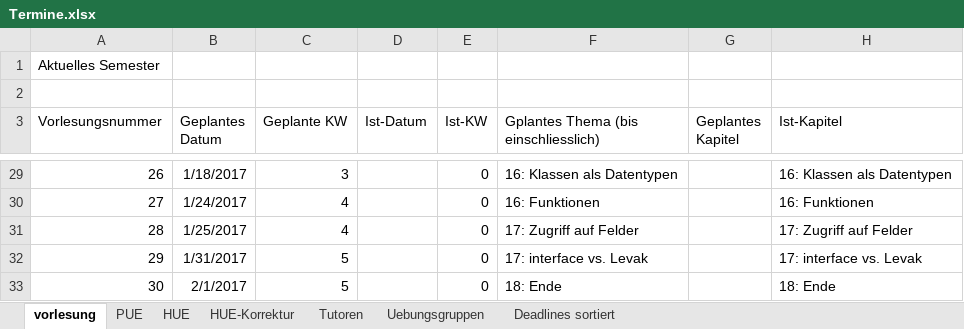
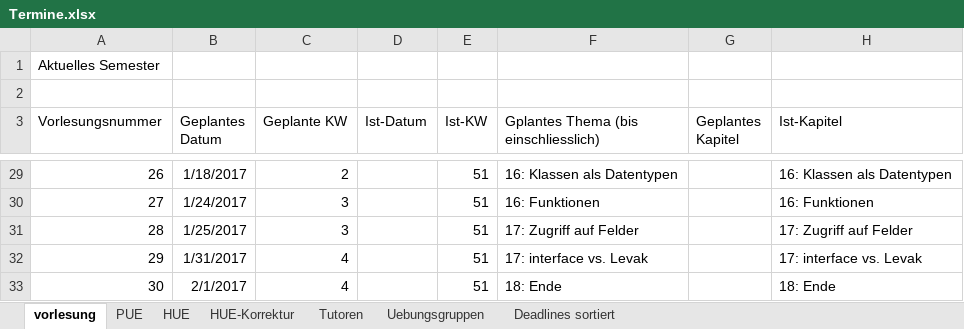
Before and after one commit to hkarl/gp1_upb, an Excel workbook: meetings/Termine.xlsx, sheet vorlesung, drawn as a sheet; only a part is shown, gaps mark what is left out; values as stored, in another font and other column widths than the file's, no borders; the diff covers the shown part only; the diff names each change by its address in the sheet, - before the commit and + after, or states it on an @@ line.

```diff
--- a/meetings/Termine.xlsx (sheet vorlesung)
+++ b/meetings/Termine.xlsx (sheet vorlesung)
-C29 (Geplante KW): 3
+C29 (Geplante KW): 2
-E29:E33 (Ist-KW): 0
+E29:E33 (Ist-KW): 51
-C30:C31 (Geplante KW): 4
+C30:C31 (Geplante KW): 3
-C32:C33 (Geplante KW): 5
+C32:C33 (Geplante KW): 4
```
Also changed, not shown: 50 edited cells elsewhere in this sheet, sheet HUE, sheet PUE, sheet HUE-Korrektur.
